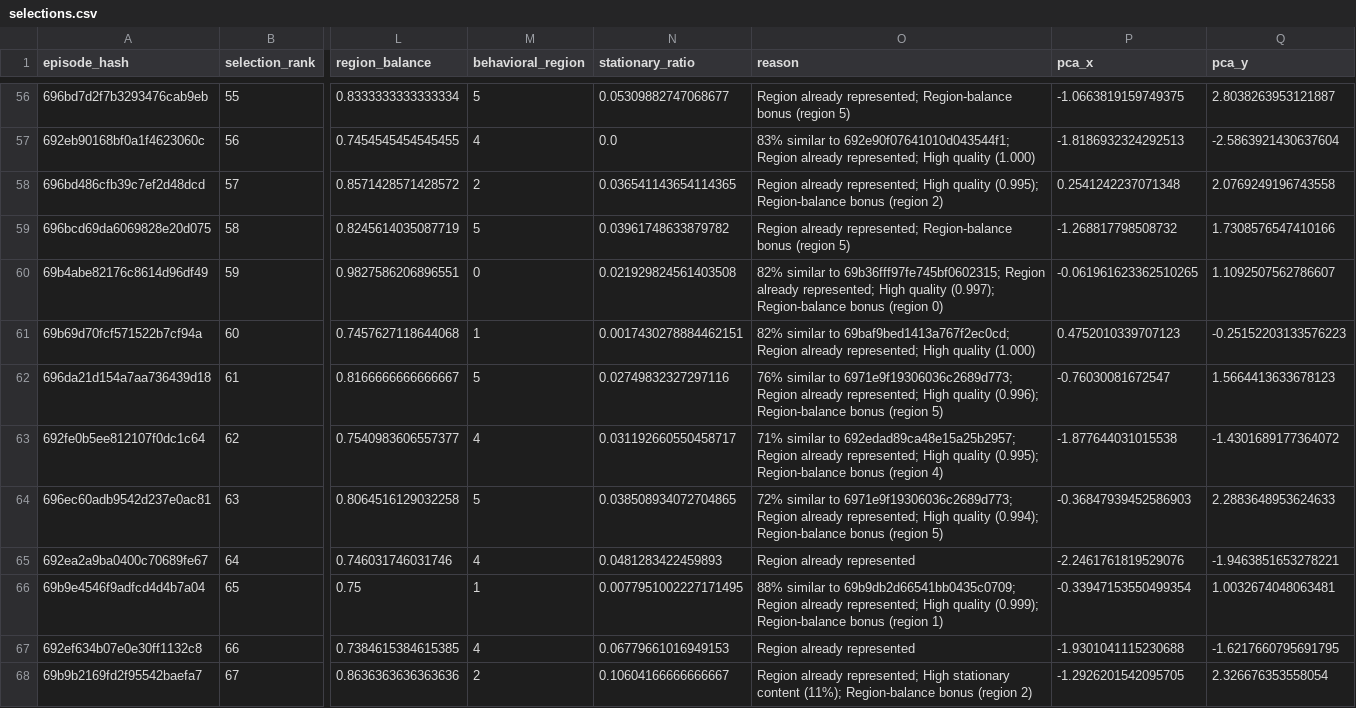
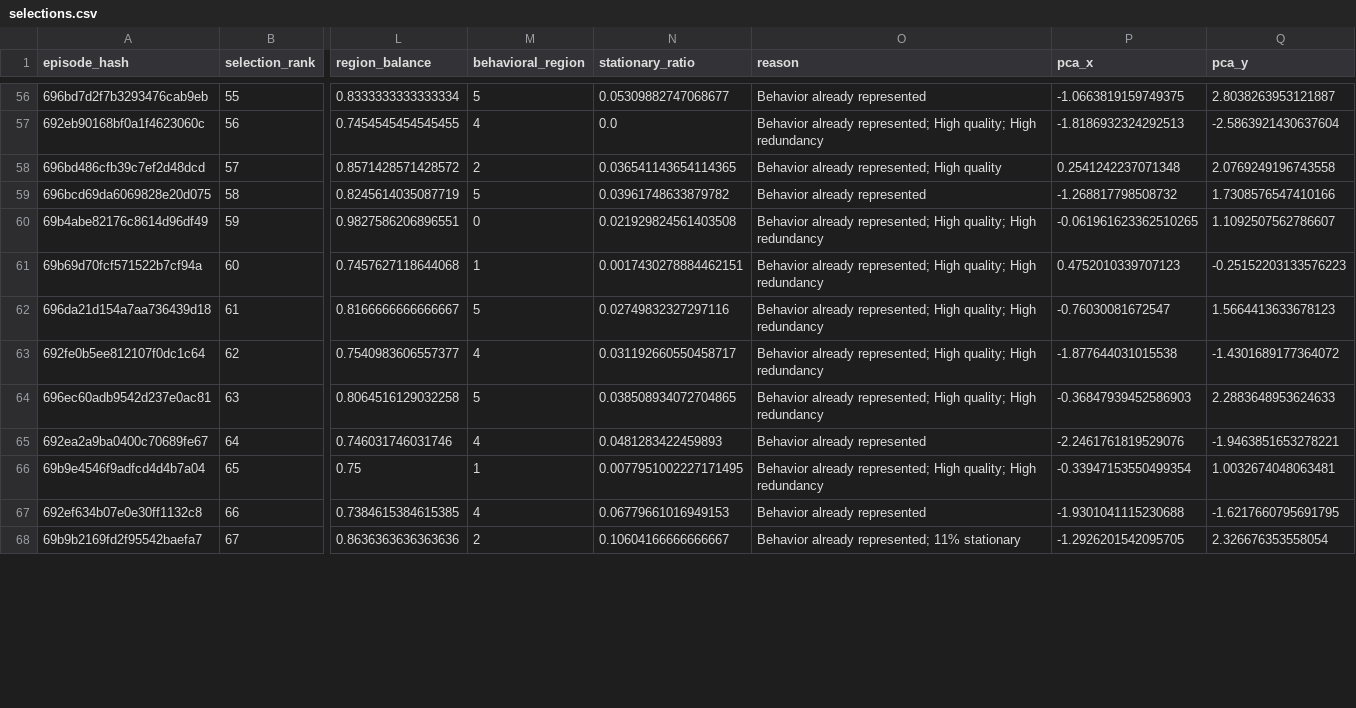
Before and after one commit to deanhu0822/egoselect, a CSV file: outputs/selections.csv, drawn as a sheet; only a part is shown, gaps mark what is left out; the diff covers the shown part only; the diff names each change by its address in the sheet, - before the commit and + after, or states it on an @@ line.

```diff
--- a/outputs/selections.csv
+++ b/outputs/selections.csv
-O56 (reason): Region already represented; Region-balance bonus (region 5)
+O56 (reason): Behavior already represented
-O57 (reason): 83% similar to 692e90f07641010d043544f1; Region already represented; High quality (1.000)
+O57 (reason): Behavior already represented; High quality; High redundancy
-O58 (reason): Region already represented; High quality (0.995); Region-balance bonus (region 2)
+O58 (reason): Behavior already represented; High quality
-O59 (reason): Region already represented; Region-balance bonus (region 5)
+O59 (reason): Behavior already represented
-O60 (reason): 82% similar to 69b36fff97fe745bf0602315; Region already represented; High quality (0.997); Region-balance bonus (region 0)
+O60 (reason): Behavior already represented; High quality; High redundancy
-O61 (reason): 82% similar to 69baf9bed1413a767f2ec0cd; Region already represented; High quality (1.000)
+O61 (reason): Behavior already represented; High quality; High redundancy
-O62 (reason): 76% similar to 6971e9f19306036c2689d773; Region already represented; High quality (0.996); Region-balance bonus (region 5)
+O62 (reason): Behavior already represented; High quality; High redundancy
-O63 (reason): 71% similar to 692edad89ca48e15a25b2957; Region already represented; High quality (0.995); Region-balance bonus (region 4)
+O63 (reason): Behavior already represented; High quality; High redundancy
-O64 (reason): 72% similar to 6971e9f19306036c2689d773; Region already represented; High quality (0.994); Region-balance bonus (region 5)
+O64 (reason): Behavior already represented; High quality; High redundancy
-O65 (reason): Region already represented
+O65 (reason): Behavior already represented
-O66 (reason): 88% similar to 69b9db2d66541bb0435c0709; Region already represented; High quality (0.999); Region-balance bonus (region 1)
+O66 (reason): Behavior already represented; High quality; High redundancy
-O67 (reason): Region already represented
+O67 (reason): Behavior already represented
-O68 (reason): Region already represented; High stationary content (11%); Region-balance bonus (region 2)
+O68 (reason): Behavior already represented; 11% stationary
```
Also changed, not shown: 67 edited cells elsewhere in this file, outputs/experiment_results.csv, 11 other files.
